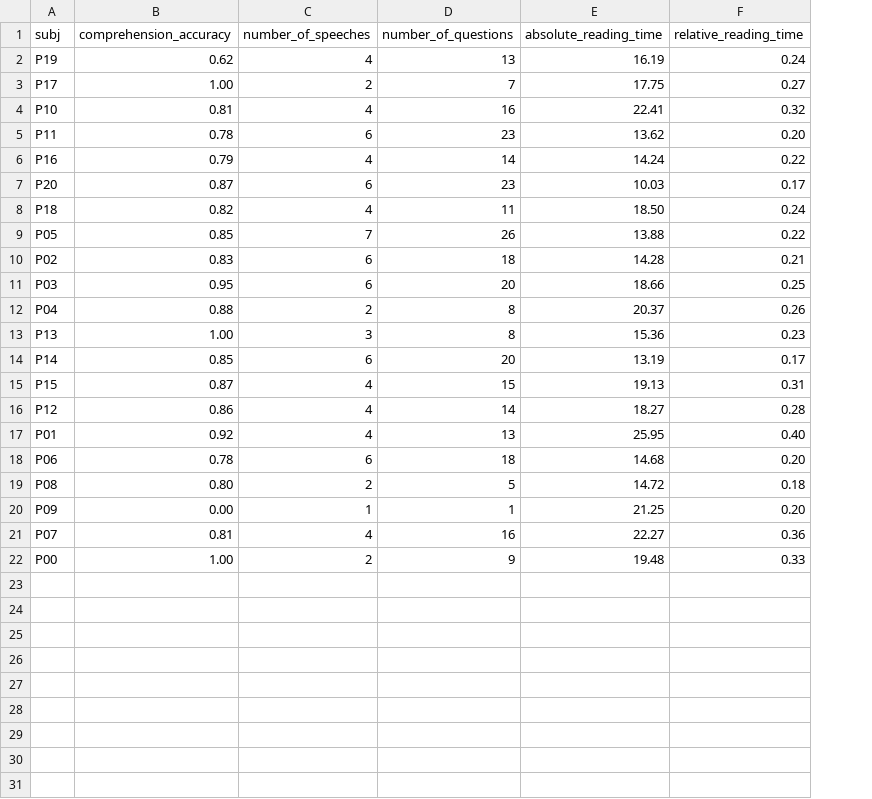
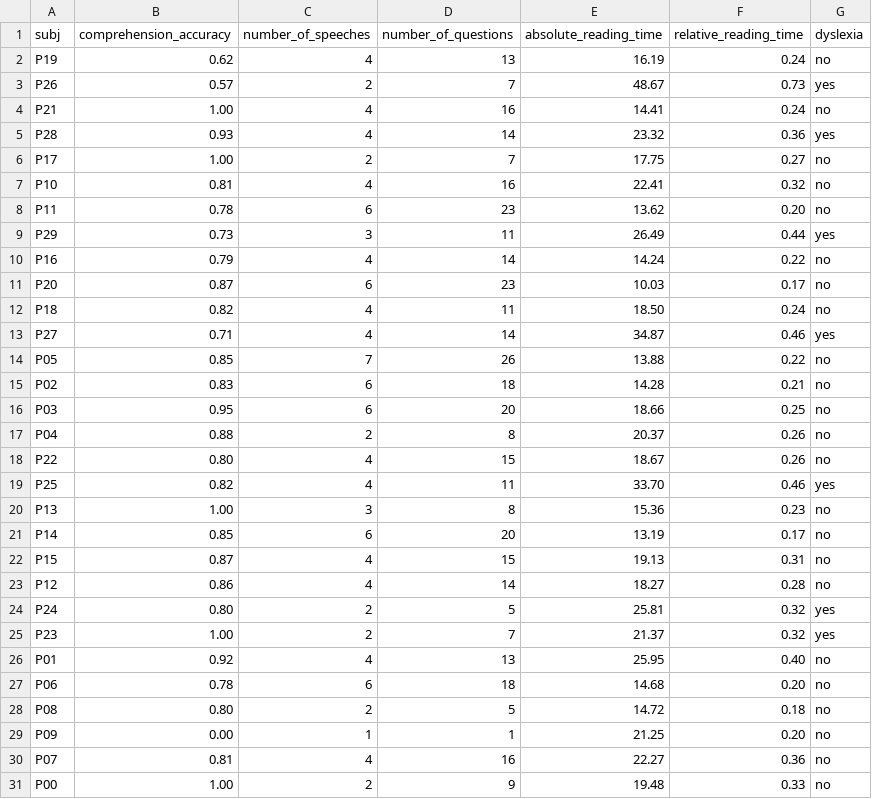
Before and after one commit to norahollenstein/copco-processing, a CSV file: participant_stats.csv, drawn as a sheet; addresses are those after the commit; the diff names each change by its address in the sheet, - before the commit and + after, or states it on an @@ line.

Commit message:
added new data

```diff
--- a/participant_stats.csv
+++ b/participant_stats.csv
+column G (dyslexia), row 2: no; rows 6-8: all no; rows 10-12: all no; rows 14-17: all no; rows 20-23: all no; rows 26-31: all no
+row 3: P26 | 0.57 | 2 | 7 | 48.67 | 0.73 | yes
+row 4: P21 | 1.00 | 4 | 16 | 14.41 | 0.24 | no
+row 5: P28 | 0.93 | 4 | 14 | 23.32 | 0.36 | yes
+row 9: P29 | 0.73 | 3 | 11 | 26.49 | 0.44 | yes
+row 13: P27 | 0.71 | 4 | 14 | 34.87 | 0.46 | yes
+row 18: P22 | 0.80 | 4 | 15 | 18.67 | 0.26 | no
+row 19: P25 | 0.82 | 4 | 11 | 33.70 | 0.46 | yes
+row 24: P24 | 0.80 | 2 | 5 | 25.81 | 0.32 | yes
+row 25: P23 | 1.00 | 2 | 7 | 21.37 | 0.32 | yes
```
Also changed, not shown: 1 other file.
